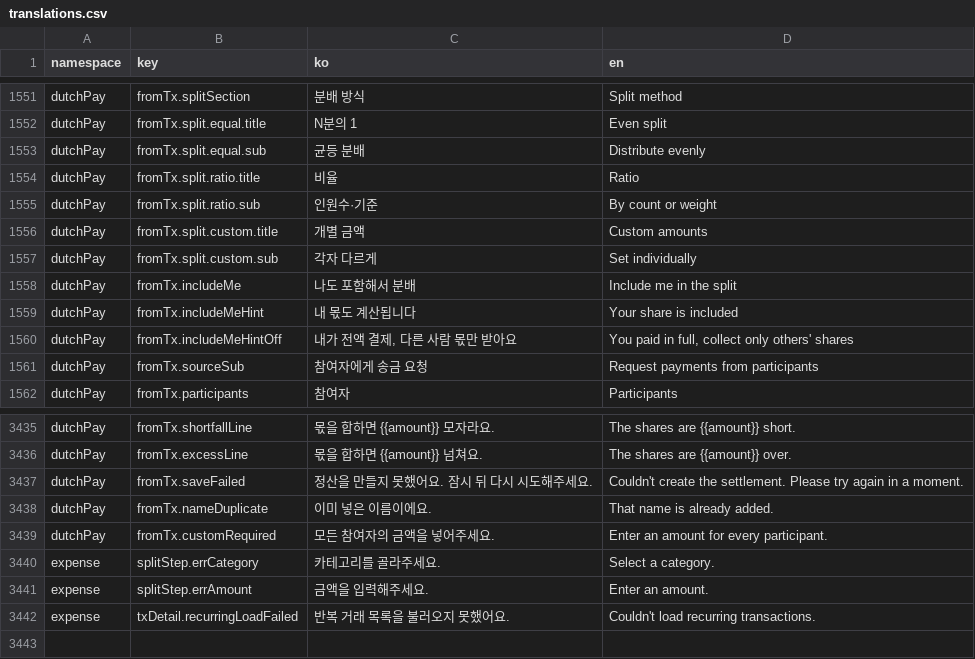
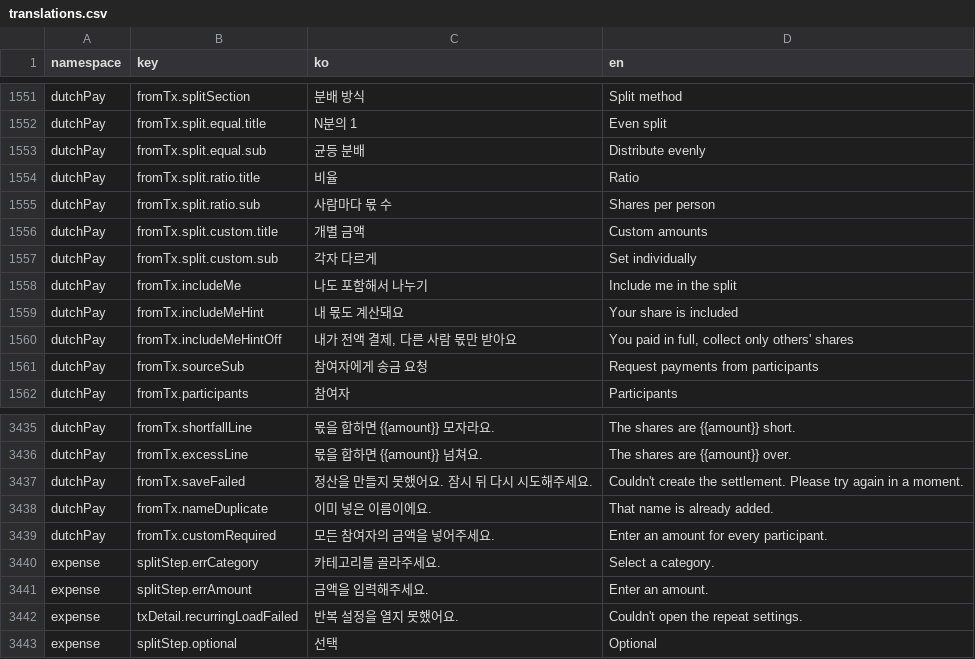
Before and after one commit to lshdainty/groo-damda-front, a CSV file: i18n/translations.csv, drawn as a sheet; only a part is shown, gaps mark what is left out; the diff names each change by its address in the sheet, - before the commit and + after, or states it on an @@ line.

```diff
--- a/i18n/translations.csv
+++ b/i18n/translations.csv
-C1555 (ko): 인원수·기준
+C1555 (ko): 사람마다 몫 수
-D1555 (en): By count or weight
+D1555 (en): Shares per person
-C1558 (ko): 나도 포함해서 분배
+C1558 (ko): 나도 포함해서 나누기
-C1559 (ko): 내 몫도 계산됩니다
+C1559 (ko): 내 몫도 계산돼요
-C3442 (ko): 반복 거래 목록을 불러오지 못했어요.
+C3442 (ko): 반복 설정을 열지 못했어요.
-D3442 (en): Couldn't load recurring transactions.
+D3442 (en): Couldn't open the repeat settings.
+row 3443: expense | splitStep.optional | 선택 | Optional
```
Also changed, not shown: 3 other files.
